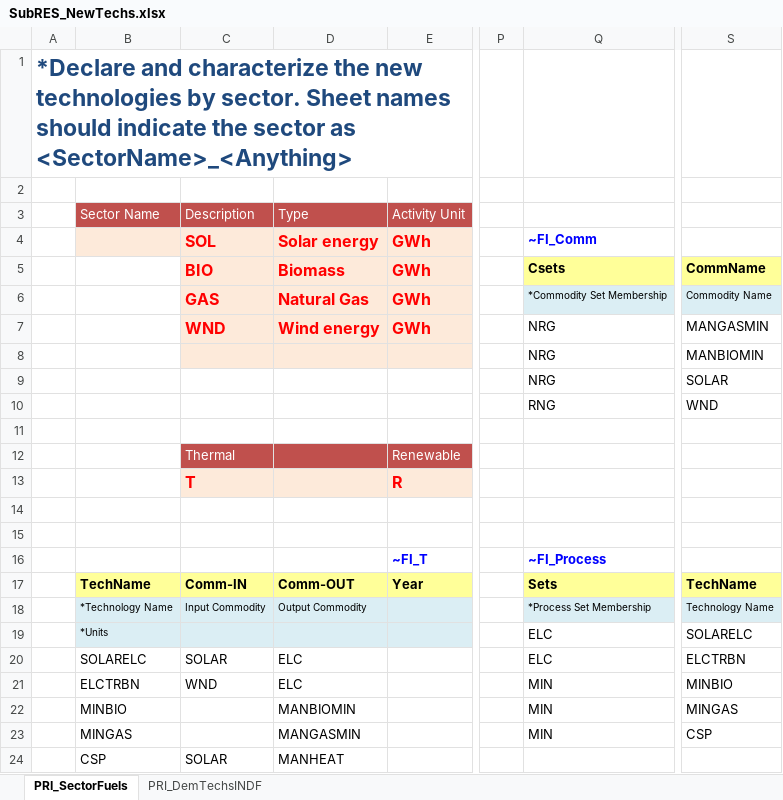
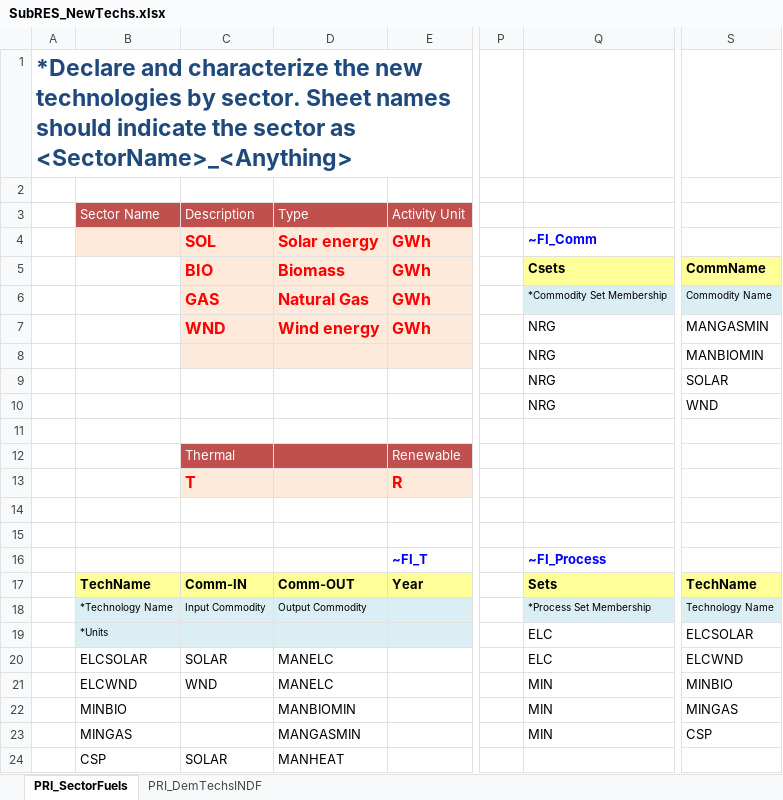
Before and after one commit to Tamenew/INDIND, an Excel workbook: SubRES_TMPL/SubRES_NewTechs.xlsx, sheet PRI_SectorFuels, drawn as a sheet; only a part is shown, gaps mark what is left out; values as stored, in another font and other column widths than the file's, no borders; charts and pictures not drawn; the diff names each change by its address in the sheet, - before the commit and + after, or states it on an @@ line.

Commit message:
okay
okay

```diff
--- a/SubRES_TMPL/SubRES_NewTechs.xlsx (sheet PRI_SectorFuels)
+++ b/SubRES_TMPL/SubRES_NewTechs.xlsx (sheet PRI_SectorFuels)
-Q10: RNG
+Q10: NRG
-S19: SOLARELC
+S19: ELCSOLAR
-B20: SOLARELC
+B20: ELCSOLAR
-D20:D21: ELC
+D20:D21: MANELC
-S20: ELCTRBN
+S20: ELCWND
-B21: ELCTRBN
+B21: ELCWND
```
Also changed, not shown: sheet PRI_DemTechsINDF.
